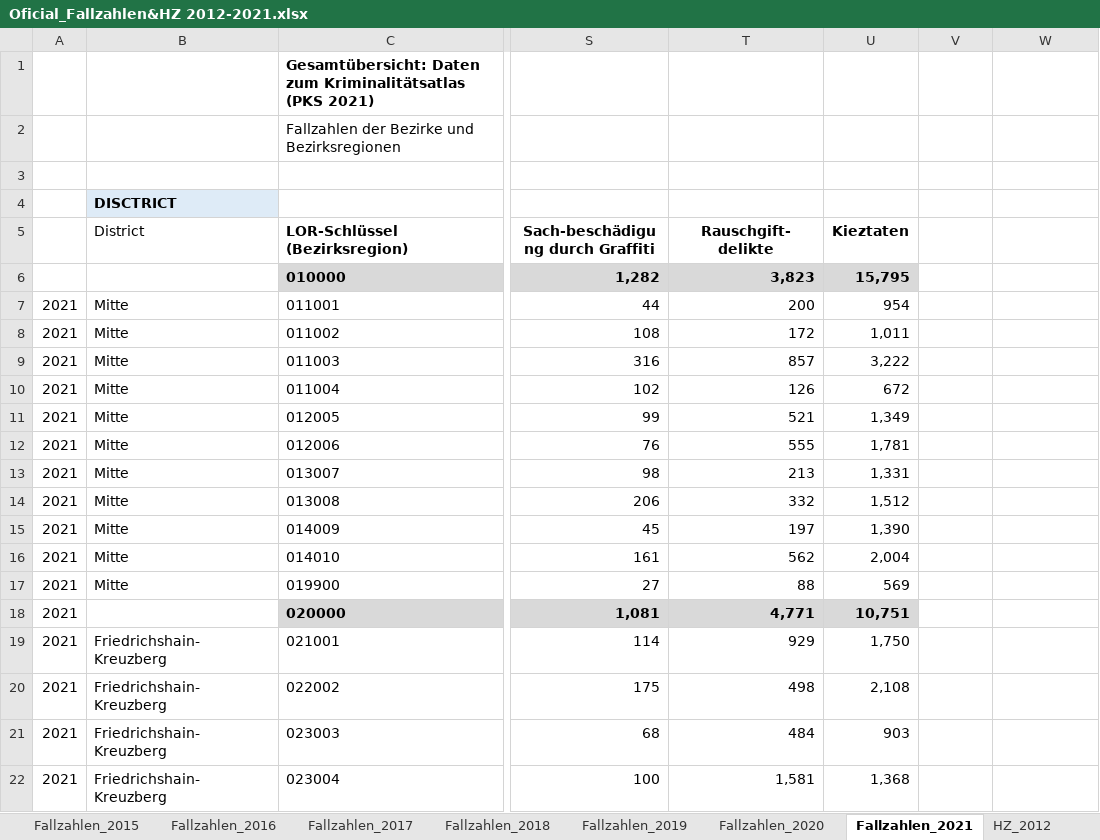
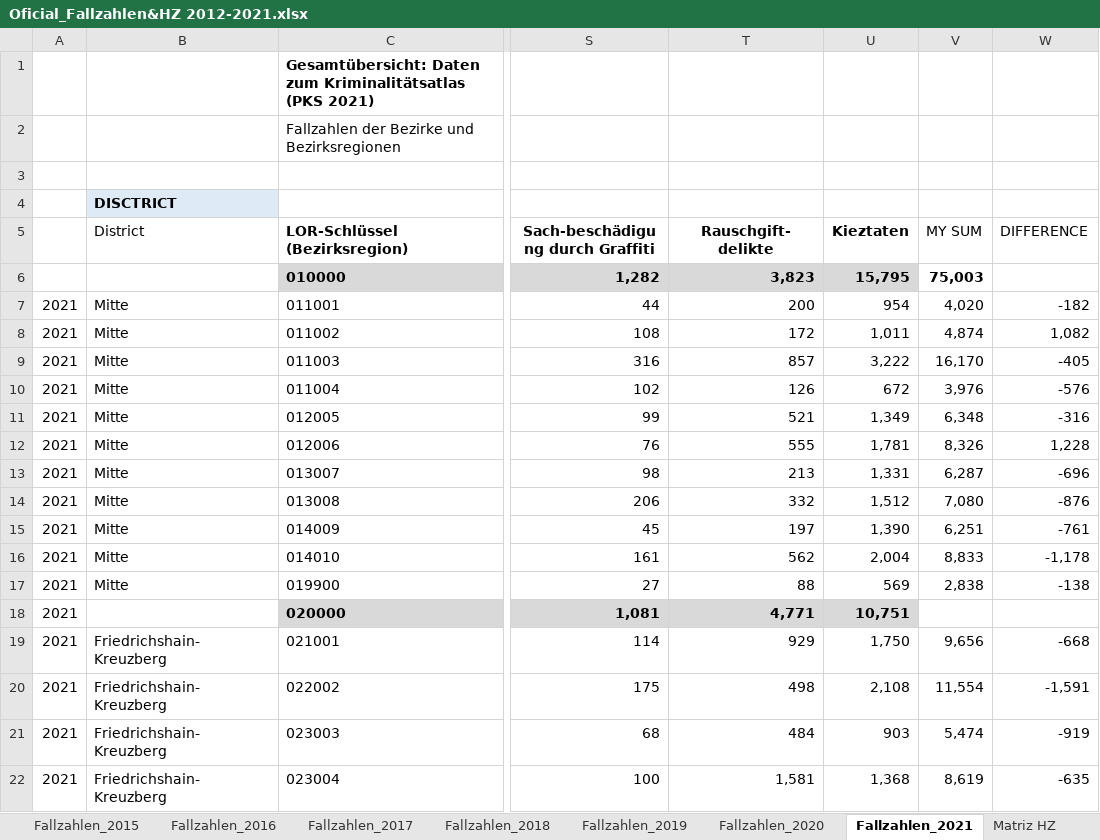
Before and after one commit to cmvaleria/Mid_bootcamp_project, an Excel workbook: Data/Raw/WHAT/Oficial_Fallzahlen&HZ 2012-2021.xlsx, sheet Fallzahlen_2021, drawn as a sheet; only a part is shown, gaps mark what is left out; values as stored, in another font and other column widths than the file's, no borders; conditional formats not drawn; the diff covers the shown part only; the diff names each change by its address in the sheet, - before the commit and + after, or states it on an @@ line.

```diff
--- a/Data/Raw/WHAT/Oficial_Fallzahlen&HZ 2012-2021.xlsx (sheet Fallzahlen_2021)
+++ b/Data/Raw/WHAT/Oficial_Fallzahlen&HZ 2012-2021.xlsx (sheet Fallzahlen_2021)
+sheet tab: Matriz HZ
-V5: (empty)
+V5: MY SUM
-W5: (empty)
+W5: DIFFERENCE
-V6 (MY SUM): (empty)
+V6 (MY SUM): 75,003
-V7 (MY SUM): (empty)
+V7 (MY SUM): 4,020
-W7 (DIFFERENCE): (empty)
+W7 (DIFFERENCE): -182
-V8 (MY SUM): (empty)
+V8 (MY SUM): 4,874
-W8 (DIFFERENCE): (empty)
+W8 (DIFFERENCE): 1,082
-V9 (MY SUM): (empty)
+V9 (MY SUM): 16,170
-W9 (DIFFERENCE): (empty)
+W9 (DIFFERENCE): -405
-V10 (MY SUM): (empty)
+V10 (MY SUM): 3,976
-W10 (DIFFERENCE): (empty)
+W10 (DIFFERENCE): -576
-V11 (MY SUM): (empty)
+V11 (MY SUM): 6,348
-W11 (DIFFERENCE): (empty)
+W11 (DIFFERENCE): -316
-V12 (MY SUM): (empty)
+V12 (MY SUM): 8,326
-W12 (DIFFERENCE): (empty)
+W12 (DIFFERENCE): 1,228
-V13 (MY SUM): (empty)
+V13 (MY SUM): 6,287
-W13 (DIFFERENCE): (empty)
+W13 (DIFFERENCE): -696
-V14 (MY SUM): (empty)
+V14 (MY SUM): 7,080
-W14 (DIFFERENCE): (empty)
+W14 (DIFFERENCE): -876
-V15 (MY SUM): (empty)
+V15 (MY SUM): 6,251
-W15 (DIFFERENCE): (empty)
+W15 (DIFFERENCE): -761
-V16 (MY SUM): (empty)
+V16 (MY SUM): 8,833
-W16 (DIFFERENCE): (empty)
+W16 (DIFFERENCE): -1,178
-V17 (MY SUM): (empty)
+V17 (MY SUM): 2,838
-W17 (DIFFERENCE): (empty)
+W17 (DIFFERENCE): -138
-V19 (MY SUM): (empty)
+V19 (MY SUM): 9,656
-W19 (DIFFERENCE): (empty)
+W19 (DIFFERENCE): -668
-V20 (MY SUM): (empty)
+V20 (MY SUM): 11,554
-W20 (DIFFERENCE): (empty)
+W20 (DIFFERENCE): -1,591
-V21 (MY SUM): (empty)
+V21 (MY SUM): 5,474
-W21 (DIFFERENCE): (empty)
+W21 (DIFFERENCE): -919
-V22 (MY SUM): (empty)
+V22 (MY SUM): 8,619
-W22 (DIFFERENCE): (empty)
+W22 (DIFFERENCE): -635
```
Also changed, not shown: 10 edited cells elsewhere in this sheet, sheet HZ_2021, sheet HZ_2012, sheet HZ_2020, sheet HZ_2018, sheet HZ_2019, sheet HZ_2017, 5 more sheets, charts or pictures, Data/Cleaned/crimes_district.xlsx, Data/Raw/WHY_CORRELATIONS/Employment-regionaldaten-2019-erwerbstaetige.xlsx, 36 other files.
